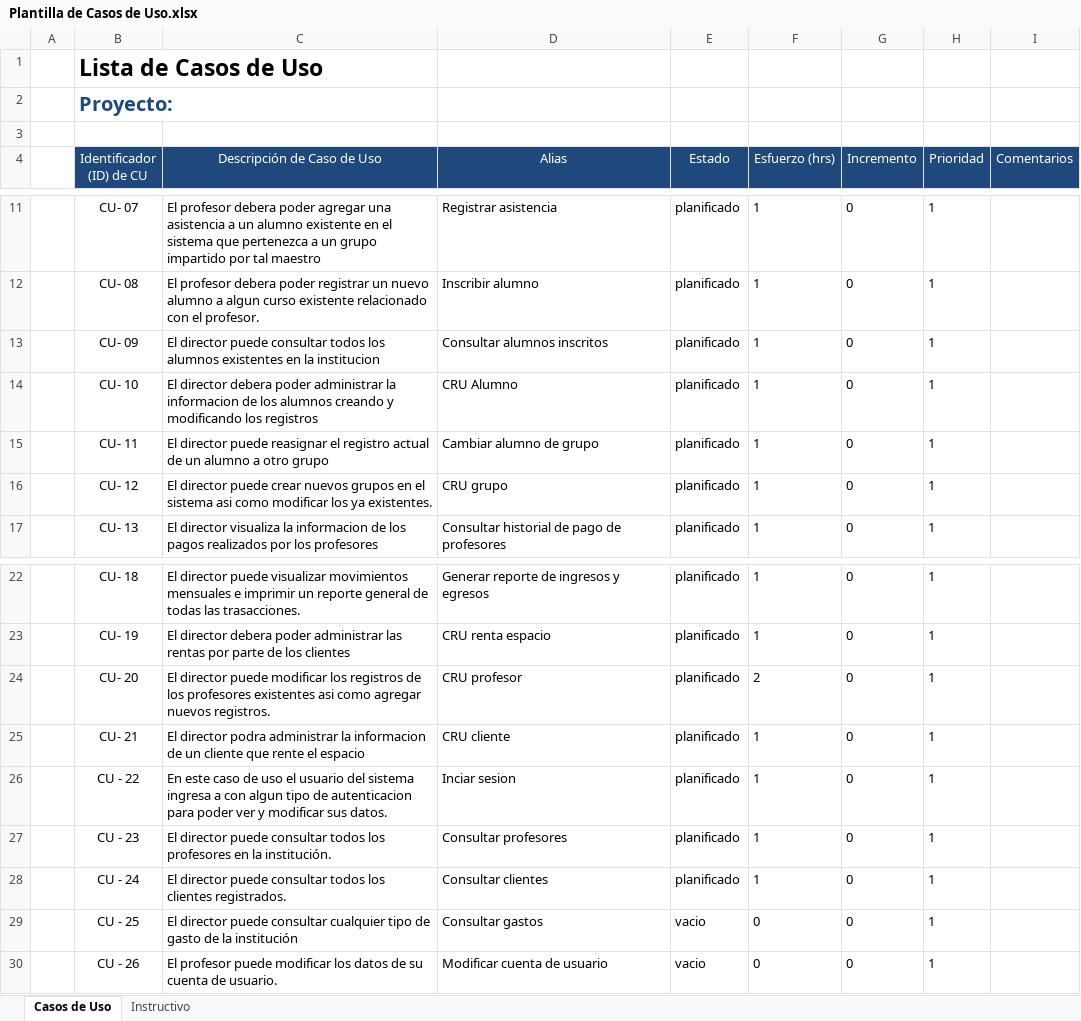
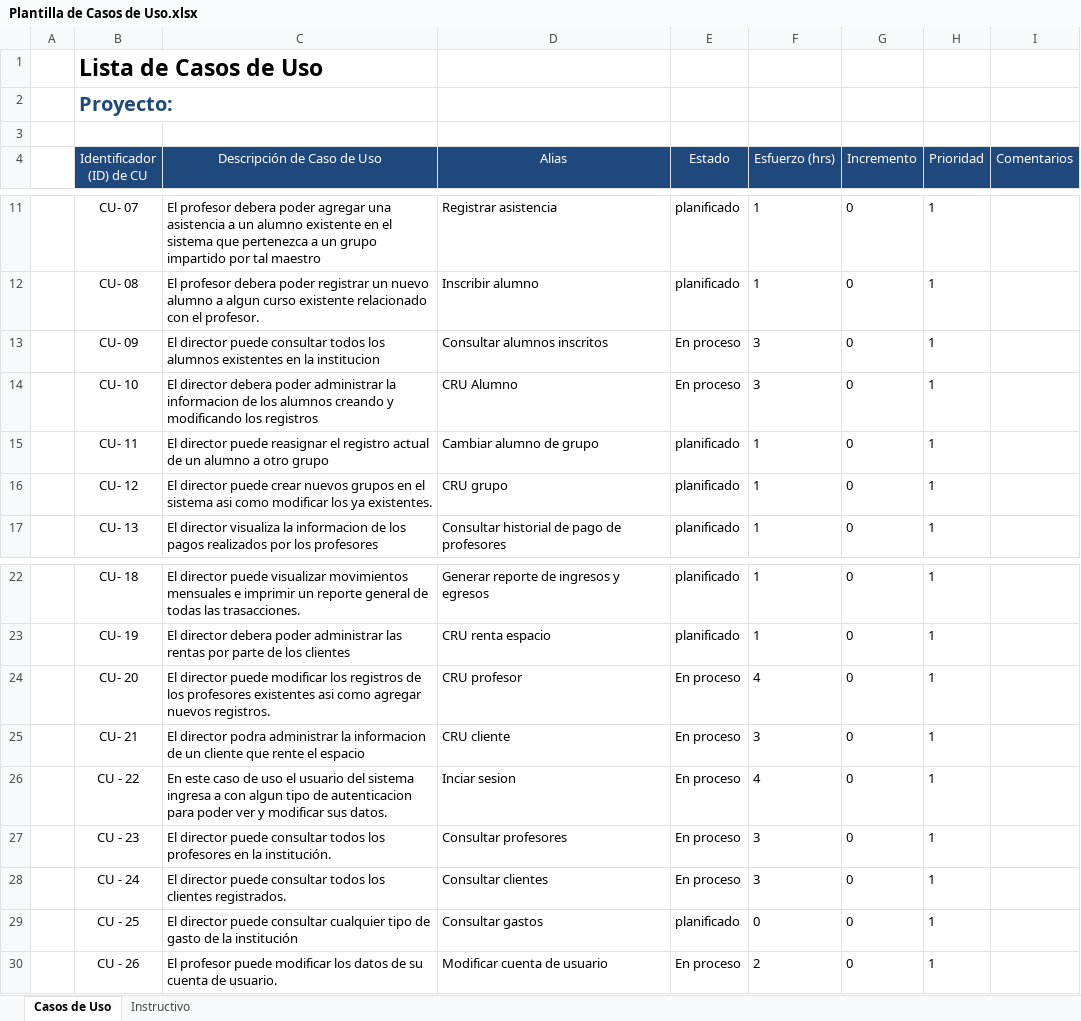
Before and after one commit to Senzho/DesarrolloSoftwareISO, an Excel workbook: Plantillas/Plantilla de Casos de Uso.xlsx, sheet Casos de Uso, drawn as a sheet; only a part is shown, gaps mark what is left out; values as stored, in another font and other column widths than the file's, no borders; the diff names each change by its address in the sheet, - before the commit and + after, or states it on an @@ line.

```diff
--- a/Plantillas/Plantilla de Casos de Uso.xlsx (sheet Casos de Uso)
+++ b/Plantillas/Plantilla de Casos de Uso.xlsx (sheet Casos de Uso)
-E13:E14 (Estado): planificado
+E13:E14 (Estado): En proceso
-F13:F14 (Esfuerzo (hrs)): 1
+F13:F14 (Esfuerzo (hrs)): 3
-E24:E28 (Estado): planificado
+E24:E28 (Estado): En proceso
-F24 (Esfuerzo (hrs)): 2
+F24 (Esfuerzo (hrs)): 4
-F25 (Esfuerzo (hrs)): 1
+F25 (Esfuerzo (hrs)): 3
-F26 (Esfuerzo (hrs)): 1
+F26 (Esfuerzo (hrs)): 4
-F27:F28 (Esfuerzo (hrs)): 1
+F27:F28 (Esfuerzo (hrs)): 3
-E29 (Estado): vacio
+E29 (Estado): planificado
-E30 (Estado): vacio
+E30 (Estado): En proceso
-F30 (Esfuerzo (hrs)): 0
+F30 (Esfuerzo (hrs)): 2
```
Also changed, not shown: Plantillas/Plantilla Lista de Tareas de la 3ra Iteración.xlsx, 19 other files.
